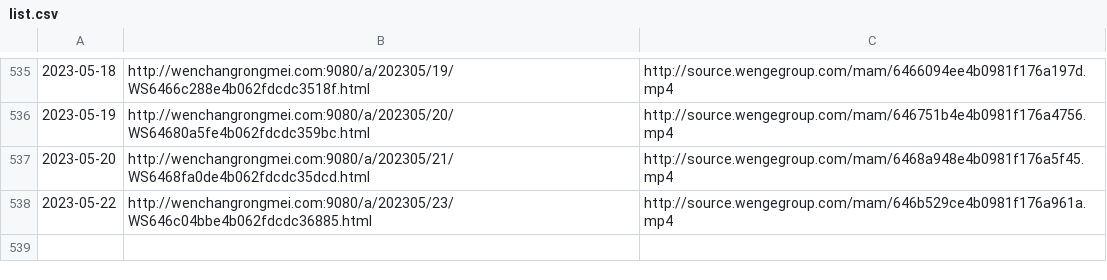
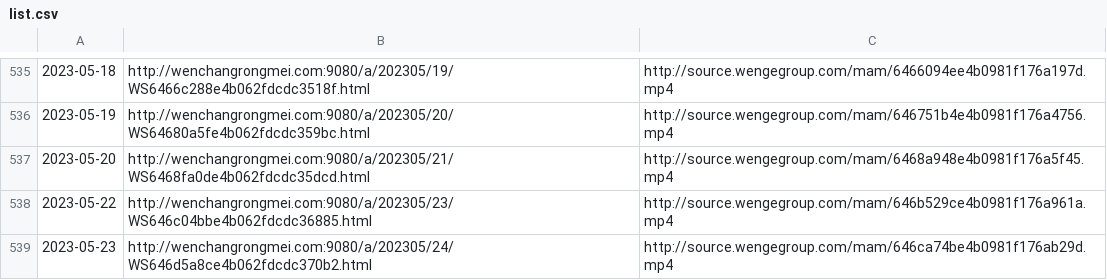
Before and after one commit to ayaka14732/VunsioNewsList, a CSV file: list.csv, drawn as a sheet; only a part is shown, gaps mark what is left out; the diff names each change by its address in the sheet, - before the commit and + after, or states it on an @@ line.

```diff
--- a/list.csv
+++ b/list.csv
+row 539: 2023-05-23 | http://wenchangrongmei.com:9080/a/202305/24/WS646d5a8ce4b062fdcdc370b2.html | http://source.wengegroup.com/mam/646ca74be4b0981f176ab29d.mp4
```
